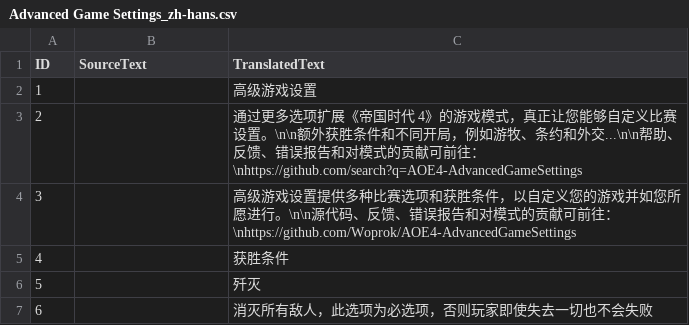
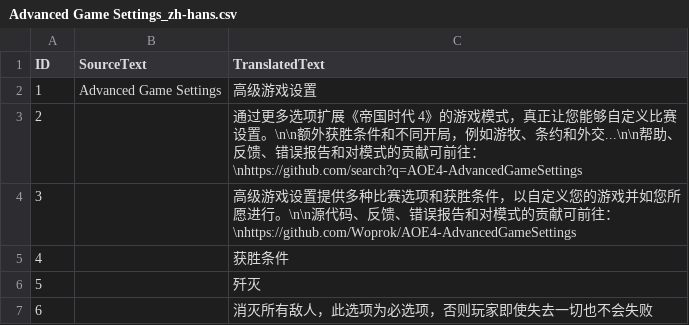
Before and after one commit to Woprok/AOE4-AdvancedGameSettings, a CSV file: assets/locdb/Advanced Game Settings_zh-hans.csv, drawn as a sheet; only a part is shown.

```diff
--- a/assets/locdb/Advanced Game Settings_zh-hans.csv
+++ b/assets/locdb/Advanced Game Settings_zh-hans.csv
@@ -1,3 +1,3 @@
 ID,SourceText,TranslatedText
-1,,高级游戏设置
+1,Advanced Game Settings,高级游戏设置
 2,,通过更多选项扩展《帝国时代 4》的游戏模式，真正让您能够自定义比赛设置。\n\n额外获胜条件和不同开局，例如游牧、条约和外交...\n\n帮助、反馈、错误报告和对模式的贡献可前往：\nhttps://github.com/search?q=AOE4-AdvancedGameSettings
```
Also changed, not shown: assets/locdb/Advanced Game Settings_cs.csv.
